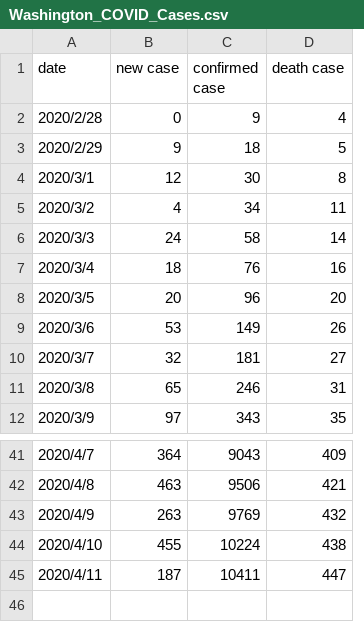
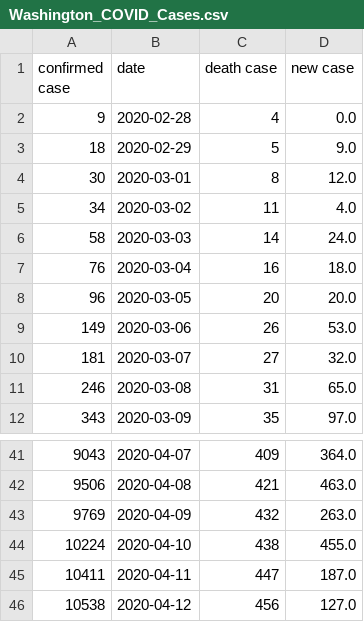
Before and after one commit to wangpengfei93/Traffic-Index, a CSV file: Washington_COVID_Cases.csv, drawn as a sheet; only a part is shown, gaps mark what is left out; removed rows and columns are numbered as before the commit, all else as after; the diff names each change by its address in the sheet, - before the commit and + after, or states it on an @@ line.

```diff
--- a/Washington_COVID_Cases.csv
+++ b/Washington_COVID_Cases.csv
-column A (date), rows 2-12: 2020/2/28 | 2020/2/29 | 2020/3/1 | 2020/3/2 | 2020/3/3 | 2020/3/4 | 2020/3/5 | 2020/3/6 | 2020/3/7 | 2020/3/8 | 2020/3/9; rows 41-45: 2020/4/7 | 2020/4/8 | 2020/4/9 | 2020/4/10 | 2020/4/11
-column B (new case), rows 2-12: 0 | 9 | 12 | 4 | 24 | 18 | 20 | 53 | 32 | 65 | 97; rows 41-45: 364 | 463 | 263 | 455 | 187
+column B (date), rows 2-12: 2020-02-28 | 2020-02-29 | 2020-03-01 | 2020-03-02 | 2020-03-03 | 2020-03-04 | 2020-03-05 | 2020-03-06 | 2020-03-07 | 2020-03-08 | 2020-03-09; rows 41-45: 2020-04-07 | 2020-04-08 | 2020-04-09 | 2020-04-10 | 2020-04-11
+column D (new case), rows 2-12: 0.0 | 9.0 | 12.0 | 4.0 | 24.0 | 18.0 | 20.0 | 53.0 | 32.0 | 65.0 | 97.0; rows 41-45: 364.0 | 463.0 | 263.0 | 455.0 | 187.0
+row 46: 10538 | 2020-04-12 | 456 | 127.0
```
Also changed, not shown: 5 other files.
